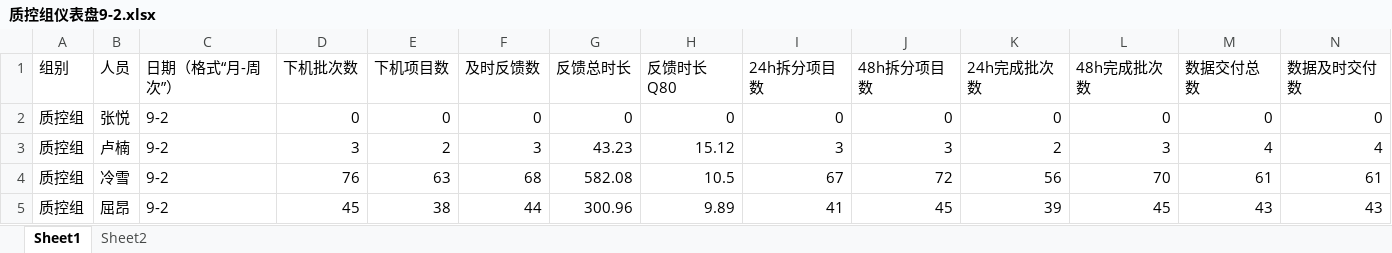
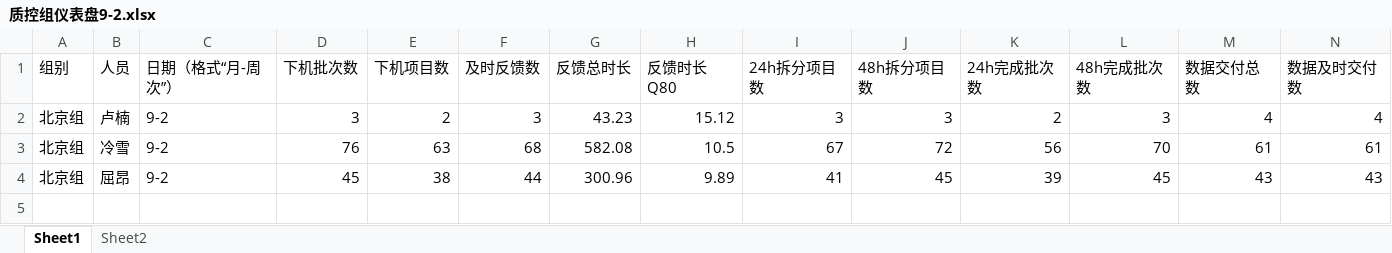
Before and after one commit to komais/chart, an Excel workbook: data/QC/质控组仪表盘9-2.xlsx, sheet Sheet1, drawn as a sheet; only a part is shown; values as stored, in another font and other column widths than the file's, no borders; removed rows and columns are numbered as before the commit, all else as after; rows hold the shown columns only; the diff names each change by its address in the sheet, - before the commit and + after, or states it on an @@ line.

```diff
--- a/data/QC/质控组仪表盘9-2.xlsx (sheet Sheet1)
+++ b/data/QC/质控组仪表盘9-2.xlsx (sheet Sheet1)
-row 2: 质控组 | 张悦 | 9-2 | 0 | 0 | 0 | 0 | 0 | 0 | 0 | 0 | 0 | 0 | 0
-A2:A4 (组别): 质控组
+A2:A4 (组别): 北京组
```
Also changed, not shown: sheet Sheet2, data/QC/质控组仪表盘8-1.xlsx, data/QC/质控组仪表盘8-2.xlsx, 32 other files.
